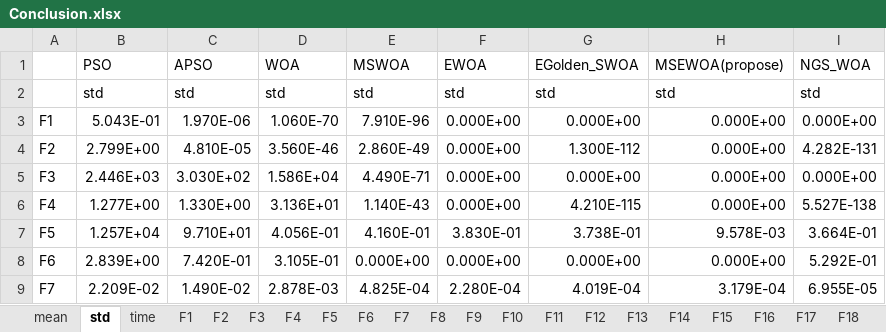
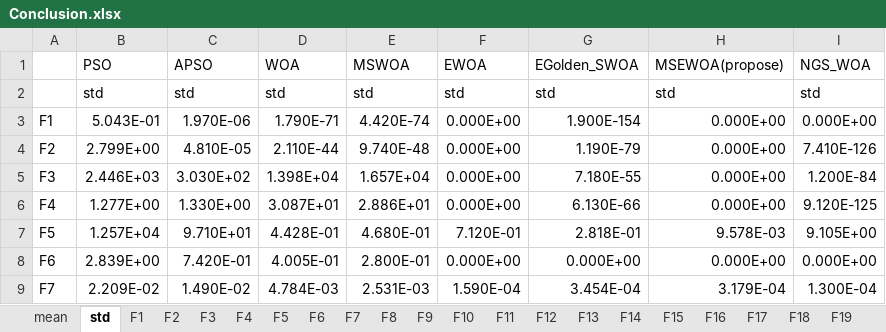
Before and after one commit to ZongSingHuang/Multi-Strategy-Enhanced-Whale-Optimization-Algorithm, an Excel workbook: Conclusion.xlsx, sheet std, drawn as a sheet; only a part is shown; values as stored, in another font and other column widths than the file's, no cell formats; the diff covers the shown part only; the diff names each change by its address in the sheet, - before the commit and + after, or states it on an @@ line.

```diff
--- a/Conclusion.xlsx (sheet std)
+++ b/Conclusion.xlsx (sheet std)
-sheet tab: time
-D3 (WOA): 1.060E-70
+D3 (WOA): 1.790E-71
-E3 (MSWOA): 7.910E-96
+E3 (MSWOA): 4.420E-74
-G3 (EGolden_SWOA): 0.000E+00
+G3 (EGolden_SWOA): 1.900E-154
-D4 (WOA): 3.560E-46
+D4 (WOA): 2.110E-44
-E4 (MSWOA): 2.860E-49
+E4 (MSWOA): 9.740E-48
-G4 (EGolden_SWOA): 1.300E-112
+G4 (EGolden_SWOA): 1.190E-79
-I4 (NGS_WOA): 4.282E-131
+I4 (NGS_WOA): 7.410E-126
-D5 (WOA): 1.586E+04
+D5 (WOA): 1.398E+04
-E5 (MSWOA): 4.490E-71
+E5 (MSWOA): 1.657E+04
-G5 (EGolden_SWOA): 0.000E+00
+G5 (EGolden_SWOA): 7.180E-55
-I5 (NGS_WOA): 0.000E+00
+I5 (NGS_WOA): 1.200E-84
-D6 (WOA): 3.136E+01
+D6 (WOA): 3.087E+01
-E6 (MSWOA): 1.140E-43
+E6 (MSWOA): 2.886E+01
-G6 (EGolden_SWOA): 4.210E-115
+G6 (EGolden_SWOA): 6.130E-66
-I6 (NGS_WOA): 5.527E-138
+I6 (NGS_WOA): 9.120E-125
-D7 (WOA): 4.056E-01
+D7 (WOA): 4.428E-01
-E7 (MSWOA): 4.160E-01
+E7 (MSWOA): 4.680E-01
-F7 (EWOA): 3.830E-01
+F7 (EWOA): 7.120E-01
-G7 (EGolden_SWOA): 3.738E-01
+G7 (EGolden_SWOA): 2.818E-01
-I7 (NGS_WOA): 3.664E-01
+I7 (NGS_WOA): 9.105E+00
-D8 (WOA): 3.105E-01
+D8 (WOA): 4.005E-01
-E8 (MSWOA): 0.000E+00
+E8 (MSWOA): 2.800E-01
-I8 (NGS_WOA): 5.292E-01
+I8 (NGS_WOA): 0.000E+00
-D9 (WOA): 2.878E-03
+D9 (WOA): 4.784E-03
-E9 (MSWOA): 4.825E-04
+E9 (MSWOA): 2.531E-03
-F9 (EWOA): 2.280E-04
+F9 (EWOA): 1.590E-04
-G9 (EGolden_SWOA): 4.019E-04
+G9 (EGolden_SWOA): 3.454E-04
-I9 (NGS_WOA): 6.955E-05
+I9 (NGS_WOA): 1.300E-04
```
Also changed, not shown: 71 edited cells elsewhere in this sheet, sheet mean, cell formats.
